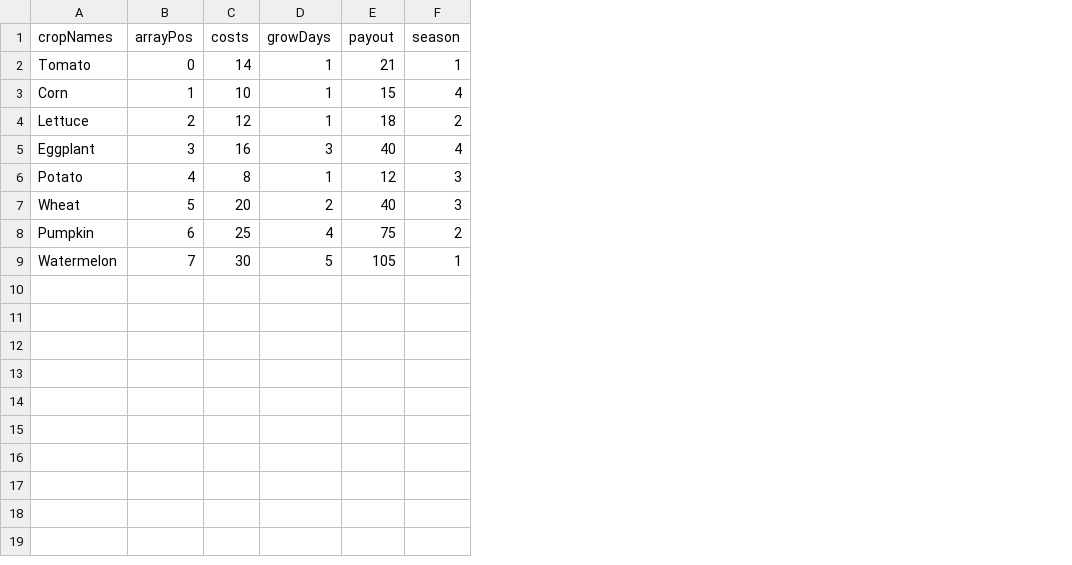
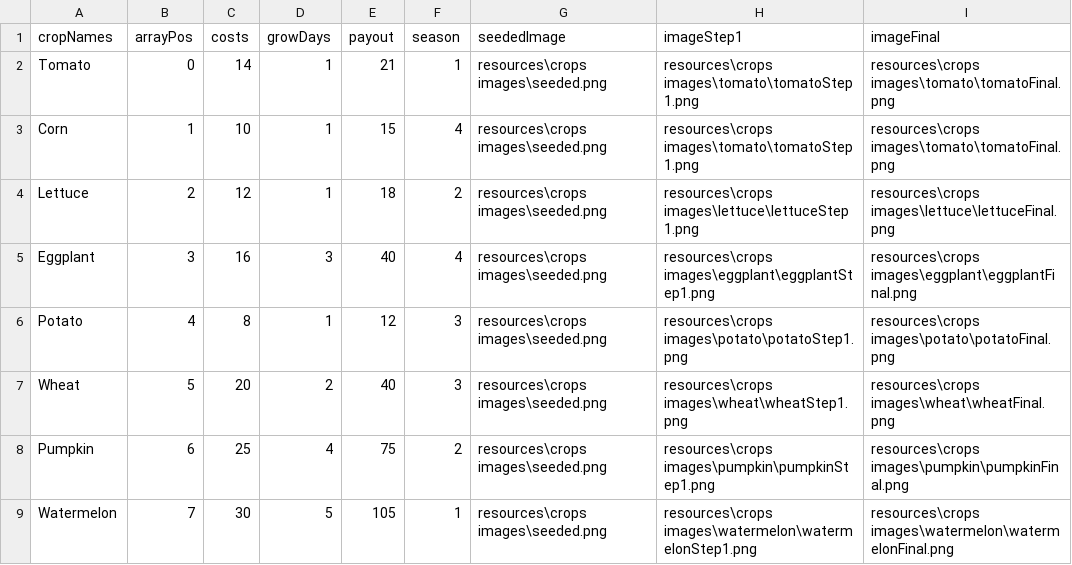
Before and after one commit to finndthomas/8Balls, a CSV file: resources/crops.csv, drawn as a sheet; the diff names each change by its address in the sheet, - before the commit and + after, or states it on an @@ line.

```diff
--- a/resources/crops.csv
+++ b/resources/crops.csv
+column G (seededImage), rows 2-9: all resources\crops images\seeded.png
+column H (imageStep1), rows 2-9: resources\crops images\tomato\tomatoStep1.png | resources\crops images\tomato\tomatoStep1.png | resources\crops images\lettuce\lettuceStep1.png | resources\crops images\eggplant\eggplantStep1.png | resources\crops images\potato\potatoStep1.png | resources\crops images\wheat\wheatStep1.png | resources\crops images\pumpkin\pumpkinStep1.png | resources\crops images\watermelon\watermelonStep1.png
+column I (imageFinal), rows 2-9: resources\crops images\tomato\tomatoFinal.png | resources\crops images\tomato\tomatoFinal.png | resources\crops images\lettuce\lettuceFinal.png | resources\crops images\eggplant\eggplantFinal.png | resources\crops images\potato\potatoFinal.png | resources\crops images\wheat\wheatFinal.png | resources\crops images\pumpkin\pumpkinFinal.png | resources\crops images\watermelon\watermelonFinal.png
```
Also changed, not shown: 18 other files.
